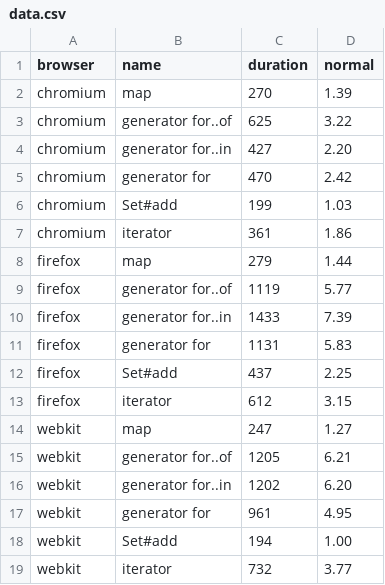
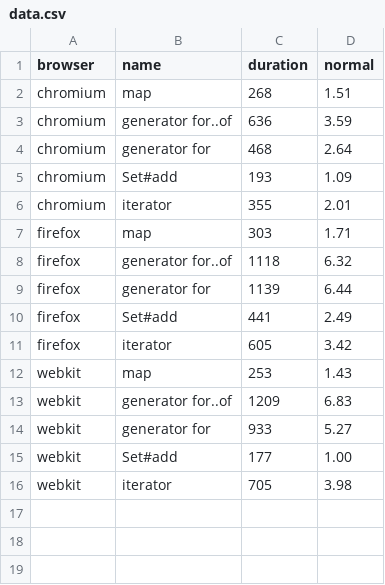
Before and after one commit to maxburs/set-populate-perf, a CSV file: data.csv, drawn as a sheet.

```diff
--- a/data.csv
+++ b/data.csv
@@ -1,19 +1,16 @@
 browser, name, duration, normal
-chromium, map, 270, 1.39
-chromium, generator for..of, 625, 3.22
-chromium, generator for..in, 427, 2.20
-chromium, generator for, 470, 2.42
-chromium, Set#add, 199, 1.03
-chromium, iterator, 361, 1.86
-firefox, map, 279, 1.44
-firefox, generator for..of, 1119, 5.77
-firefox, generator for..in, 1433, 7.39
-firefox, generator for, 1131, 5.83
-firefox, Set#add, 437, 2.25
-firefox, iterator, 612, 3.15
-webkit, map, 247, 1.27
-webkit, generator for..of, 1205, 6.21
-webkit, generator for..in, 1202, 6.20
-webkit, generator for, 961, 4.95
-webkit, Set#add, 194, 1.00
-webkit, iterator, 732, 3.77
+chromium, map, 268, 1.51
+chromium, generator for..of, 636, 3.59
+chromium, generator for, 468, 2.64
+chromium, Set#add, 193, 1.09
+chromium, iterator, 355, 2.01
+firefox, map, 303, 1.71
+firefox, generator for..of, 1118, 6.32
+firefox, generator for, 1139, 6.44
+firefox, Set#add, 441, 2.49
+firefox, iterator, 605, 3.42
+webkit, map, 253, 1.43
+webkit, generator for..of, 1209, 6.83
+webkit, generator for, 933, 5.27
+webkit, Set#add, 177, 1.00
+webkit, iterator, 705, 3.98
```
Also changed, not shown: 1 other file.
